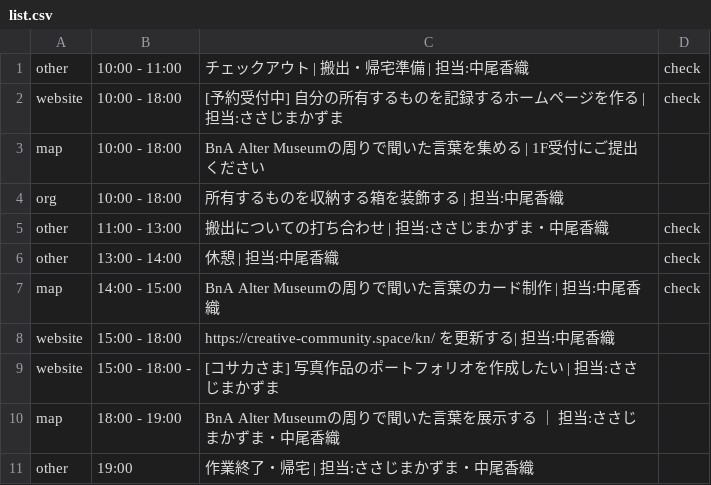
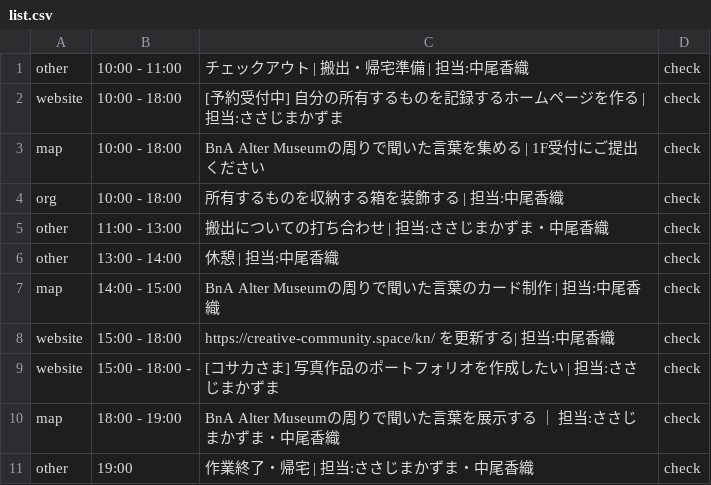
Before and after one commit to the-things-i-we-own/-, a CSV file: 3d/0816/list.csv, drawn as a sheet.

```diff
--- a/3d/0816/list.csv
+++ b/3d/0816/list.csv
@@ -2,4 +2,4 @@ other,10:00 - 11:00,チェックアウト | 搬出・帰宅準備 | 担当:中
 website,10:00 - 18:00,[予約受付中] 自分の所有するものを記録するホームページを作る | 担当:ささじまかずま,check
-map,10:00 - 18:00,BnA Alter Museumの周りで聞いた言葉を集める | 1F受付にご提出ください,
-org,10:00 - 18:00,所有するものを収納する箱を装飾する | 担当:中尾香織,
+map,10:00 - 18:00,BnA Alter Museumの周りで聞いた言葉を集める | 1F受付にご提出ください,check
+org,10:00 - 18:00,所有するものを収納する箱を装飾する | 担当:中尾香織,check
 other,11:00 - 13:00,搬出についての打ち合わせ | 担当:ささじまかずま・中尾香織,check
@@ -7,5 +7,5 @@ other,13:00 - 14:00,休憩 | 担当:中尾香織,check
 map,14:00 - 15:00,BnA Alter Museumの周りで聞いた言葉のカード制作 | 担当:中尾香織,check
-website,15:00 - 18:00,https://creative-community.space/kn/ を更新する| 担当:中尾香織,
-website,15:00 - 18:00 - ,[コサカさま] 写真作品のポートフォリオを作成したい | 担当:ささじまかずま,
-map,18:00 - 19:00,BnA Alter Museumの周りで聞いた言葉を展示する ｜ 担当:ささじまかずま・中尾香織,
-other,19:00,作業終了・帰宅 | 担当:ささじまかずま・中尾香織,
+website,15:00 - 18:00,https://creative-community.space/kn/ を更新する| 担当:中尾香織,check
+website,15:00 - 18:00 - ,[コサカさま] 写真作品のポートフォリオを作成したい | 担当:ささじまかずま,check
+map,18:00 - 19:00,BnA Alter Museumの周りで聞いた言葉を展示する ｜ 担当:ささじまかずま・中尾香織,check
+other,19:00,作業終了・帰宅 | 担当:ささじまかずま・中尾香織,check
```
Also changed, not shown: 3d/about.csv.
